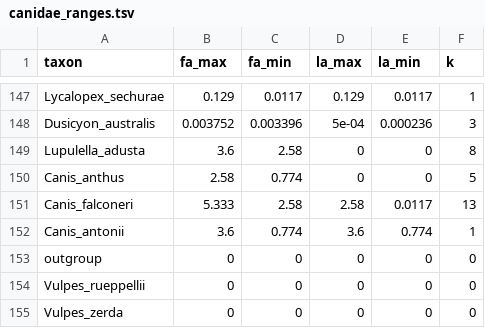
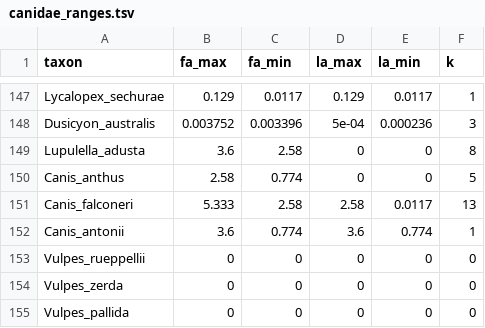
Before and after one commit to brpetrucci/canids_chap2, a TSV file: beast/data/canidae_ranges.tsv, drawn as a sheet; only a part is shown, gaps mark what is left out; the shorter side is filled out with more unchanged rows.

Commit message:
Took outgroup out of data for our future xmls.

```diff
--- a/beast/data/canidae_ranges.tsv
+++ b/beast/data/canidae_ranges.tsv
@@ -152,3 +152,2 @@ Canis_falconeri	5.333	2.58	2.58	0.0117	13
 Canis_antonii	3.6	0.774	3.6	0.774	1
-outgroup	0	0	0	0	0
 Vulpes_rueppellii	0	0	0	0	0
```
Also changed, not shown: beast/data/ftrd_canidae_ranges.tsv, 5 other files.
